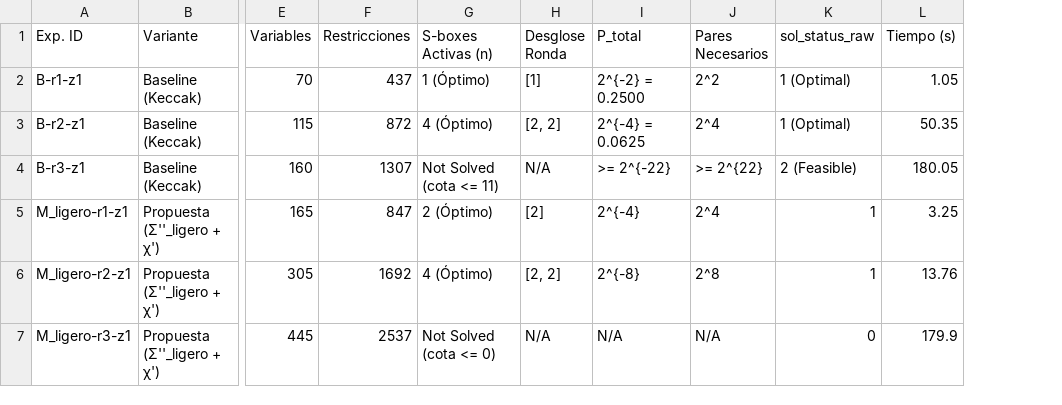
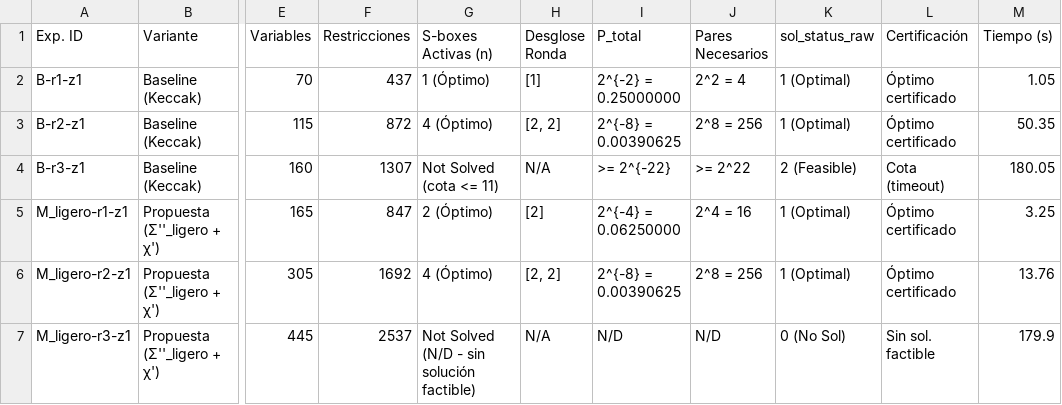
Before and after one commit to pineda-404/pc4_seguridad, a CSV file: fase2_milp_completo/comparativa_consolidada.csv, drawn as a sheet; only a part is shown, gaps mark what is left out; the diff names each change by its address in the sheet, - before the commit and + after, or states it on an @@ line.

Commit message:
fix: correcciones C1-C4 requeridas por IA supervisora
C1 (G2 bug): keccak_milp_ligero.py — cuando sol_status=0 (No Sol),
cota_no_certificada se fuerza a None. Agrega campo 'hay_incumbent'
para distinguir Feasible (cota válida) de No Sol (sin cota).

C2 (aritmética): consolidate_results.py y comparativa_consolidada.*
P_total recalculado con p_sbox=0.25 y n real para todas las filas.
B-r2-z1: 2^{-4} → 2^{-8} (n=4 S-boxes activas).
M_ligero-r3-z1: 'cota <= 0' → 'N/D (sin sol. factible)'.
Agrega columna 'Certificación' para G3.

C3 (Fase 4): verificar_v3.py — corrige orientación fila/columna
(axis=1 para P[x], no axis=0). Agrega análisis de autovectores
del baseline (dim=5) para reconciliar la paradoja. Resultado:
V3 descartada — la propuesta tiene MENOS simetrías que el baseline.
Los autovectores de la propuesta (P[x]=0) son heredados de Intra-lane,
no indican vulnerabilidad nueva.

C4 (Fase 3): sbox_analyzer.py — agrega estimate_gates_from_anf()
para conteo verificable desde la ANF. Los números de la literatura
son consistentes con la cota naive en todos los casos.

```diff
--- a/fase2_milp_completo/comparativa_consolidada.csv
+++ b/fase2_milp_completo/comparativa_consolidada.csv
+column L (Certificación), rows 2-7: Óptimo certificado | Óptimo certificado | Cota (timeout) | Óptimo certificado | Óptimo certificado | Sin sol. factible
-I2 (P_total): 2^{-2} = 0.2500
+I2 (P_total): 2^{-2} = 0.25000000
-J2 (Pares Necesarios): 2^2
+J2 (Pares Necesarios): 2^2 = 4
-I3 (P_total): 2^{-4} = 0.0625
+I3 (P_total): 2^{-8} = 0.00390625
-J3 (Pares Necesarios): 2^4
+J3 (Pares Necesarios): 2^8 = 256
-J4 (Pares Necesarios): >= 2^{22}
+J4 (Pares Necesarios): >= 2^22
-I5 (P_total): 2^{-4}
+I5 (P_total): 2^{-4} = 0.06250000
-J5 (Pares Necesarios): 2^4
+J5 (Pares Necesarios): 2^4 = 16
-K5:K6 (sol_status_raw): 1
+K5:K6 (sol_status_raw): 1 (Optimal)
-I6 (P_total): 2^{-8}
+I6 (P_total): 2^{-8} = 0.00390625
-J6 (Pares Necesarios): 2^8
+J6 (Pares Necesarios): 2^8 = 256
-G7 (S-boxes Activas (n)): Not Solved (cota <= 0)
+G7 (S-boxes Activas (n)): Not Solved (N/D - sin solución factible)
-I7 (P_total): N/A
+I7 (P_total): N/D
-J7 (Pares Necesarios): N/A
+J7 (Pares Necesarios): N/D
-K7 (sol_status_raw): 0
+K7 (sol_status_raw): 0 (No Sol)
```
Also changed, not shown: 6 other files.
